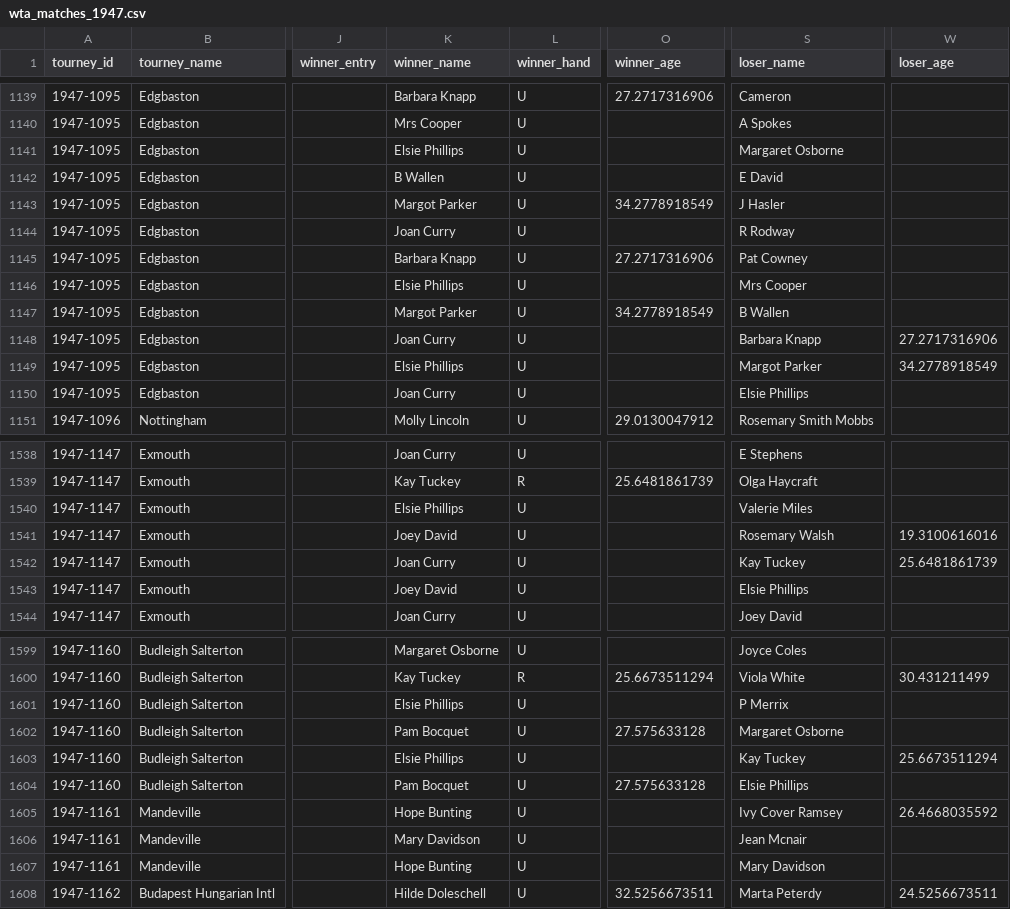
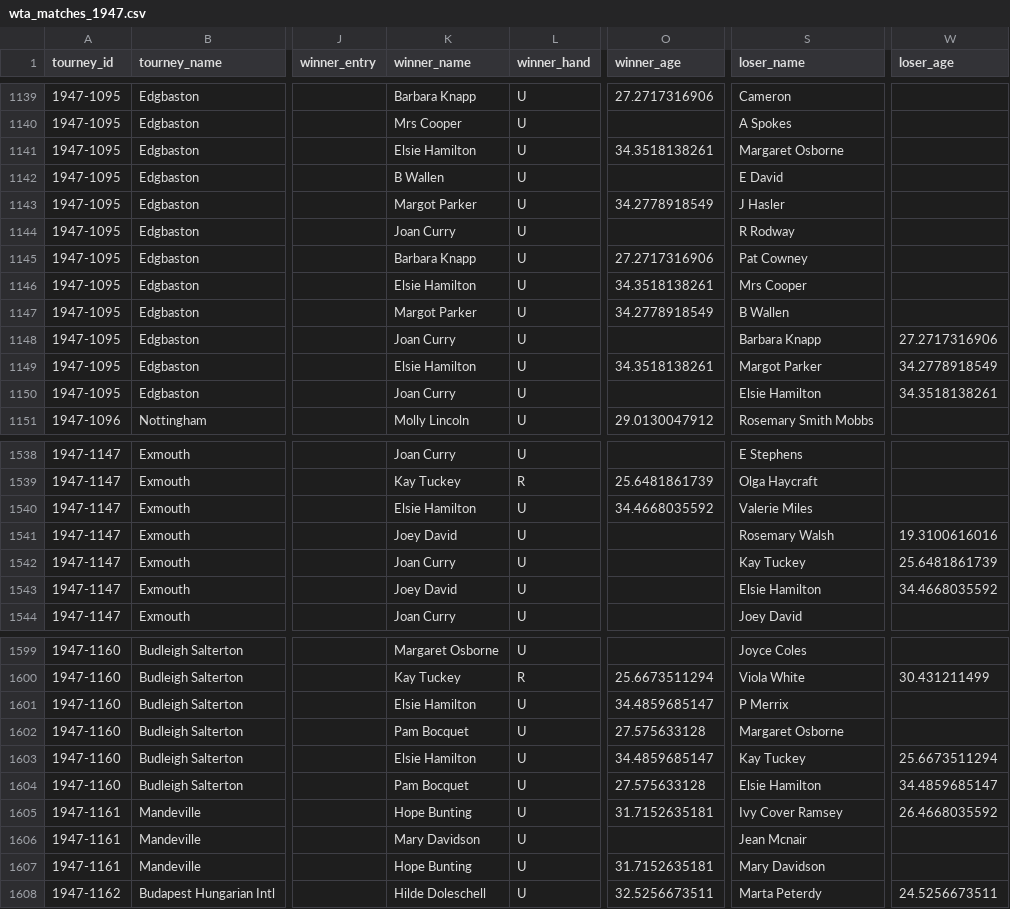
Before and after one commit to JeffSackmann/tennis_wta, a CSV file: wta_matches_1947.csv, drawn as a sheet; only a part is shown, gaps mark what is left out; the diff covers the shown part only; the diff names each change by its address in the sheet, - before the commit and + after, or states it on an @@ line.

```diff
--- a/wta_matches_1947.csv
+++ b/wta_matches_1947.csv
-K1141 (winner_name): Elsie Phillips
+K1141 (winner_name): Elsie Hamilton
-O1141 (winner_age): (empty)
+O1141 (winner_age): 34.3518138261
-K1146 (winner_name): Elsie Phillips
+K1146 (winner_name): Elsie Hamilton
-O1146 (winner_age): (empty)
+O1146 (winner_age): 34.3518138261
-K1149 (winner_name): Elsie Phillips
+K1149 (winner_name): Elsie Hamilton
-O1149 (winner_age): (empty)
+O1149 (winner_age): 34.3518138261
-S1150 (loser_name): Elsie Phillips
+S1150 (loser_name): Elsie Hamilton
-W1150 (loser_age): (empty)
+W1150 (loser_age): 34.3518138261
-K1540 (winner_name): Elsie Phillips
+K1540 (winner_name): Elsie Hamilton
-O1540 (winner_age): (empty)
+O1540 (winner_age): 34.4668035592
-S1543 (loser_name): Elsie Phillips
+S1543 (loser_name): Elsie Hamilton
-W1543 (loser_age): (empty)
+W1543 (loser_age): 34.4668035592
-K1601 (winner_name): Elsie Phillips
+K1601 (winner_name): Elsie Hamilton
-O1601 (winner_age): (empty)
+O1601 (winner_age): 34.4859685147
-K1603 (winner_name): Elsie Phillips
+K1603 (winner_name): Elsie Hamilton
-O1603 (winner_age): (empty)
+O1603 (winner_age): 34.4859685147
-S1604 (loser_name): Elsie Phillips
+S1604 (loser_name): Elsie Hamilton
-W1604 (loser_age): (empty)
+W1604 (loser_age): 34.4859685147
-O1605 (winner_age): (empty)
+O1605 (winner_age): 31.7152635181
-O1607 (winner_age): (empty)
+O1607 (winner_age): 31.7152635181
```
Also changed, not shown: 48 edited cells elsewhere in this file, wta_matches_1948.csv, wta_matches_1951.csv.
